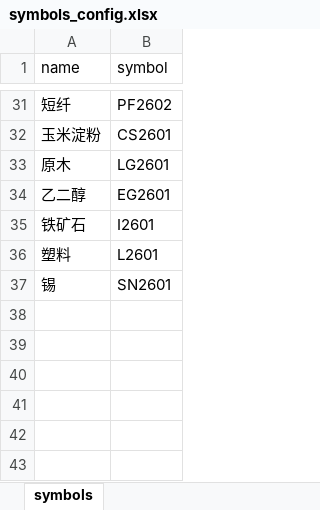
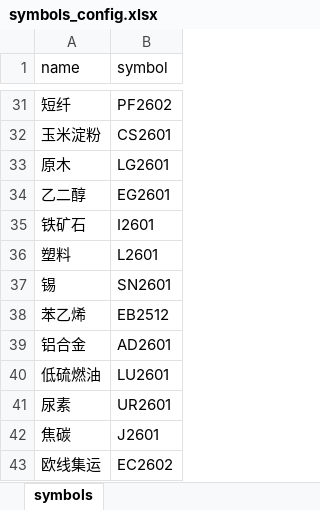
Before and after one commit to hongyouqin/futures_trading_system, an Excel workbook: symbols_config.xlsx, sheet symbols, drawn as a sheet; only a part is shown, gaps mark what is left out; values as stored, in another font and other column widths than the file's, no borders; the diff names each change by its address in the sheet, - before the commit and + after, or states it on an @@ line.

```diff
--- a/symbols_config.xlsx (sheet symbols)
+++ b/symbols_config.xlsx (sheet symbols)
+row 38: 苯乙烯 | EB2512
+row 39: 铝合金 | AD2601
+row 40: 低硫燃油 | LU2601
+row 41: 尿素 | UR2601
+row 42: 焦碳 | J2601
+row 43: 欧线集运 | EC2602
```
Also changed, not shown: 3 other files.
